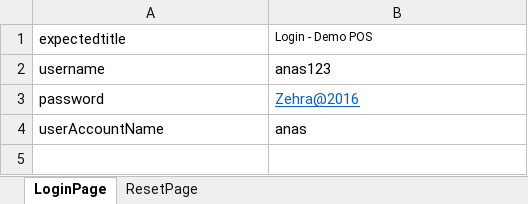
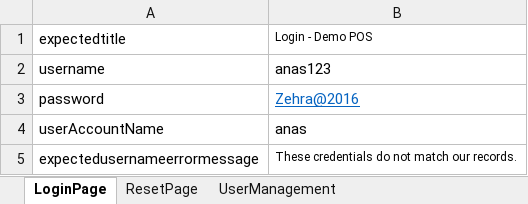
Before and after one commit to AnasNazar880/QAlegend, an Excel workbook: src/main/resources/datamanagement/Testdata.xlsx, sheet LoginPage, drawn as a sheet; values as stored, in another font and other column widths than the file's, no borders; the diff names each change by its address in the sheet, - before the commit and + after, or states it on an @@ line.

```diff
--- a/src/main/resources/datamanagement/Testdata.xlsx (sheet LoginPage)
+++ b/src/main/resources/datamanagement/Testdata.xlsx (sheet LoginPage)
+sheet tab: UserManagement
+row 5: expectedusernameerrormessage | These credentials do not match our records.
```
Also changed, not shown: src/main/resources/datamanagement/Dataprovider.xlsx, 11 other files.
